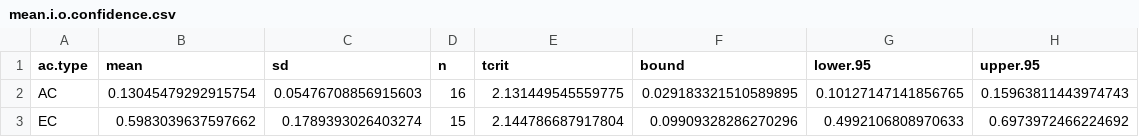
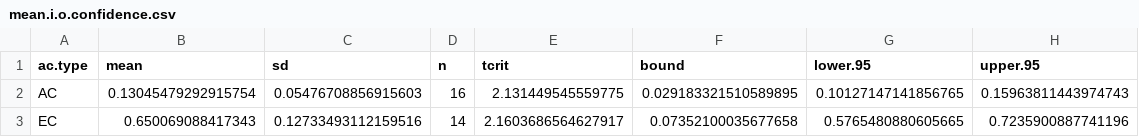
Before and after one commit to darrell-sonntag/EvapCoolerUtahCounty, a CSV file: Processed Data/mean.i.o.confidence.csv, drawn as a sheet.

Commit message:
revised mean confidence levels, removed suspect data from swamp cooler homes

```diff
--- a/Processed Data/mean.i.o.confidence.csv
+++ b/Processed Data/mean.i.o.confidence.csv
@@ -2,2 +2,2 @@ ac.type,mean,sd,n,tcrit,bound,lower.95,upper.95
 AC,0.13045479292915754,0.05476708856915603,16,2.131449545559775,0.029183321510589895,0.10127147141856765,0.15963811443974743
-EC,0.5983039637597662,0.1789393026403274,15,2.144786687917804,0.09909328286270296,0.4992106808970633,0.6973972466224692
+EC,0.650069088417343,0.12733493112159516,14,2.1603686564627917,0.07352100035677658,0.5765480880605665,0.7235900887741196
```
Also changed, not shown: 4 other files.
